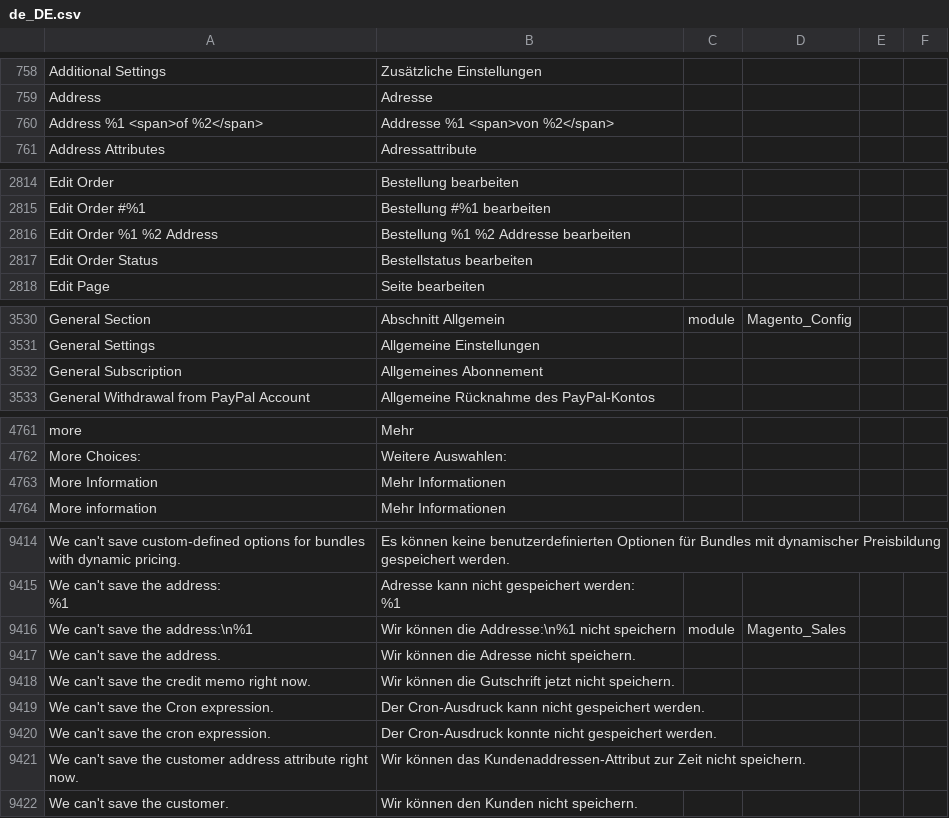
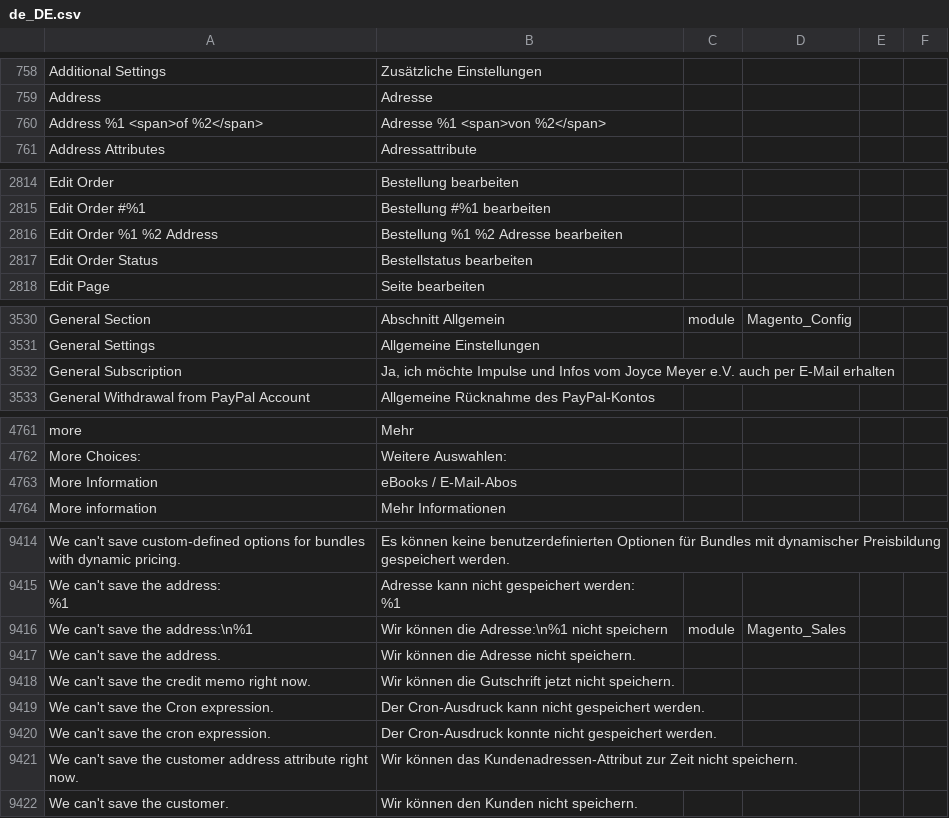
Before and after one commit to codemaschine/Magento2_German_LocalePack_de_DE, a CSV file: de_DE.csv, drawn as a sheet; only a part is shown, gaps mark what is left out; the diff covers the shown part only.

```diff
--- a/de_DE.csv
+++ b/de_DE.csv
@@ -882,3 +882,3 @@ Additional Settings,Zusätzliche Einstellungen,,
 Address,Adresse,,
-Address %1 <span>of %2</span>,Addresse %1 <span>von %2</span>,,
+Address %1 <span>of %2</span>,Adresse %1 <span>von %2</span>,,
 Address Attributes,Adressattribute,,
@@ -2965,3 +2965,3 @@ Edit Order,Bestellung bearbeiten,,
 Edit Order #%1,Bestellung #%1 bearbeiten,,
-Edit Order %1 %2 Address,Bestellung %1 %2 Addresse bearbeiten,,
+Edit Order %1 %2 Address,Bestellung %1 %2 Adresse bearbeiten,,
 Edit Order Status,Bestellstatus bearbeiten,,
@@ -3685,3 +3685,3 @@ General Section,Abschnitt Allgemein,module,Magento_Config
 General Settings,Allgemeine Einstellungen,,
-General Subscription,Allgemeines Abonnement,,
+General Subscription,"Ja, ich möchte Impulse und Infos vom Joyce Meyer e.V. auch per E-Mail erhalten",,
 General Withdrawal from PayPal Account,Allgemeine Rücknahme des PayPal-Kontos,,
@@ -4930,3 +4930,3 @@ more,Mehr,,
 More Choices:,Weitere Auswahlen:,,
-More Information,Mehr Informationen,,
+More Information,eBooks / E-Mail-Abos,,
 More information,Mehr Informationen,,
@@ -9636,3 +9636,3 @@ We can't save custom-defined options for bundles with dynamic pricing.,Es könne
 %1",,
-We can't save the address:\n%1,Wir können die Addresse:\n%1 nicht speichern,module,Magento_Sales
+We can't save the address:\n%1,Wir können die Adresse:\n%1 nicht speichern,module,Magento_Sales
 We can't save the address.,Wir können die Adresse nicht speichern.,,
@@ -9641,3 +9641,3 @@ We can't save the Cron expression.,Der Cron-Ausdruck kann nicht gespeichert werd
 We can't save the cron expression.,Der Cron-Ausdruck konnte nicht gespeichert werden.,,
-We can't save the customer address attribute right now.,Wir können das Kundenaddressen-Attribut zur Zeit nicht speichern.,,
+We can't save the customer address attribute right now.,Wir können das Kundenadressen-Attribut zur Zeit nicht speichern.,,
 We can't save the customer.,Wir können den Kunden nicht speichern.,,
```
Also changed, not shown: 1 added row and 15 edited cells elsewhere in this file.
